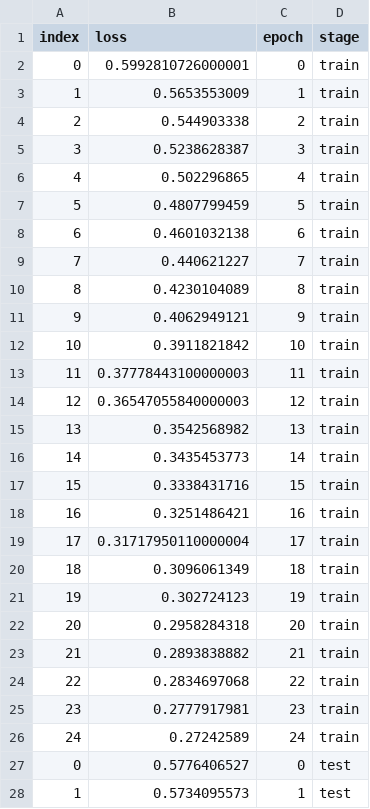
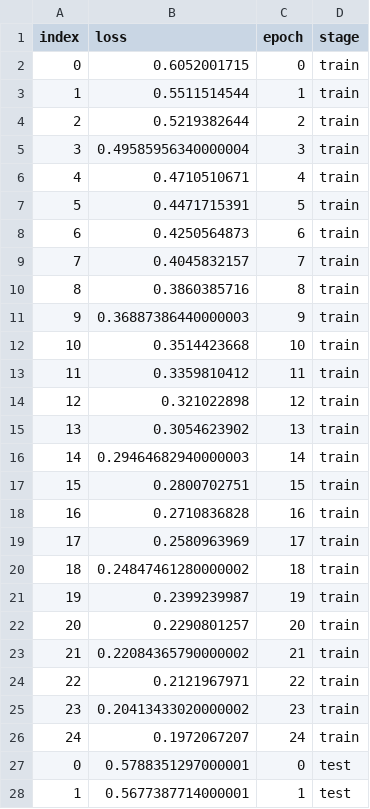
Before and after one commit to sha-cmd/Aphrodite, a CSV file: multi_plots/glove_logs_lemm_dvc_plots/loss.csv, drawn as a sheet; only a part is shown; the diff covers the shown part only.

```diff
--- a/multi_plots/glove_logs_lemm_dvc_plots/loss.csv
+++ b/multi_plots/glove_logs_lemm_dvc_plots/loss.csv
@@ -1,28 +1,28 @@
 index,loss,epoch,stage
-0,0.5992810726000001,0,train
-1,0.5653553009,1,train
-2,0.544903338,2,train
-3,0.5238628387,3,train
-4,0.502296865,4,train
-5,0.4807799459,5,train
-6,0.4601032138,6,train
-7,0.440621227,7,train
-8,0.4230104089,8,train
-9,0.4062949121,9,train
-10,0.3911821842,10,train
-11,0.37778443100000003,11,train
-12,0.36547055840000003,12,train
-13,0.3542568982,13,train
-14,0.3435453773,14,train
-15,0.3338431716,15,train
-16,0.3251486421,16,train
-17,0.31717950110000004,17,train
-18,0.3096061349,18,train
-19,0.302724123,19,train
-20,0.2958284318,20,train
-21,0.2893838882,21,train
-22,0.2834697068,22,train
-23,0.2777917981,23,train
-24,0.27242589,24,train
-0,0.5776406527,0,test
-1,0.5734095573,1,test
+0,0.6052001715,0,train
+1,0.5511514544,1,train
+2,0.5219382644,2,train
+3,0.49585956340000004,3,train
+4,0.4710510671,4,train
+5,0.4471715391,5,train
+6,0.4250564873,6,train
+7,0.4045832157,7,train
+8,0.3860385716,8,train
+9,0.36887386440000003,9,train
+10,0.3514423668,10,train
+11,0.3359810412,11,train
+12,0.321022898,12,train
+13,0.3054623902,13,train
+14,0.29464682940000003,14,train
+15,0.2800702751,15,train
+16,0.2710836828,16,train
+17,0.2580963969,17,train
+18,0.24847461280000002,18,train
+19,0.2399239987,19,train
+20,0.2290801257,20,train
+21,0.22084365790000002,21,train
+22,0.2121967971,22,train
+23,0.20413433020000002,23,train
+24,0.1972067207,24,train
+0,0.5788351297000001,0,test
+1,0.5677387714000001,1,test
```
Also changed, not shown: 23 edited cells elsewhere in this file, multi_plots/glove_logs_lemm_dvc_plots/precision.csv, multi_plots/glove_logs_lemm_dvc_plots/sensitivity_at_specificity.csv, 52 other files.
